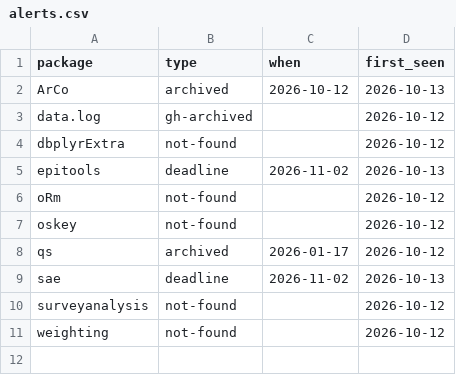
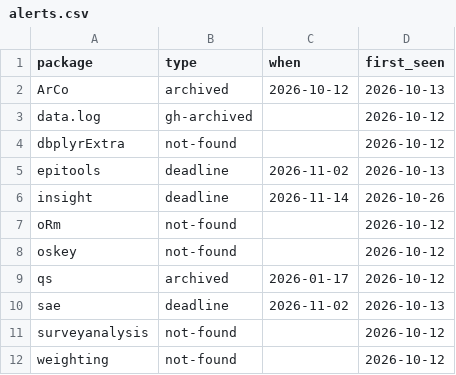
Before and after one commit to colin-ww/cranwatch, a CSV file: data/alerts.csv, drawn as a sheet.

```diff
--- a/data/alerts.csv
+++ b/data/alerts.csv
@@ -5,2 +5,3 @@ dbplyrExtra,not-found,,2026-10-12
 epitools,deadline,2026-11-02,2026-10-13
+insight,deadline,2026-11-14,2026-10-26
 oRm,not-found,,2026-10-12
```
Also changed, not shown: data/latest.csv, 2 other files.
